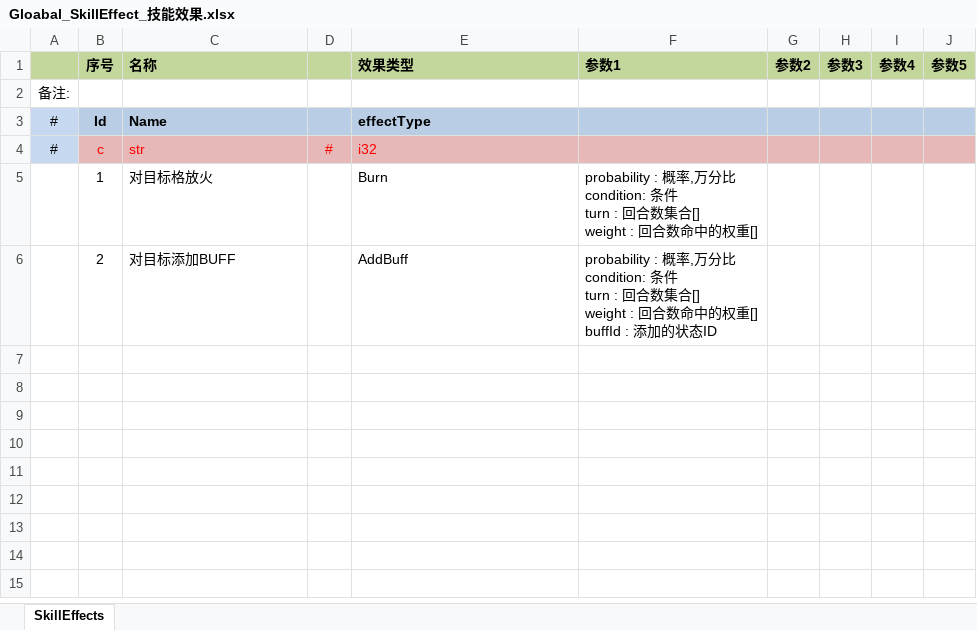
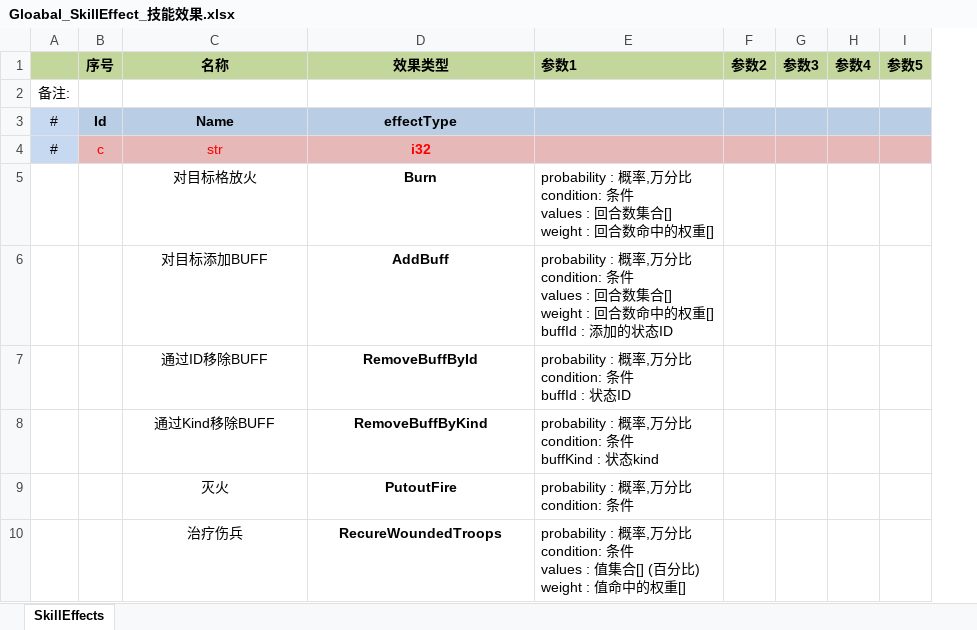
Before and after one commit to JoeLongma/sango_infinity, an Excel workbook: Data/Export/Gloabal_SkillEffect_技能效果.xlsx, sheet SkillEffects, drawn as a sheet; only a part is shown; values as stored, in another font and other column widths than the file's, no borders; removed rows and columns are numbered as before the commit, all else as after; rows hold the shown columns only; ↵ is a line break in a cell; the diff names each change by its address in the sheet, - before the commit and + after, or states it on an @@ line.

```diff
--- a/Data/Export/Gloabal_SkillEffect_技能效果.xlsx (sheet SkillEffects)
+++ b/Data/Export/Gloabal_SkillEffect_技能效果.xlsx (sheet SkillEffects)
-column D, row 4: #
-C1 alignment: left
+C1 alignment: center
-D1 alignment: left
+D1 alignment: center
-C3:C6 alignment: left
+C3:C6 alignment: center
-D3:D6 alignment: left
+D3:D6 alignment: center
-D4:D6 bold: off
+D4:D6 bold: on
-B5 (序号): 1
+B5 (序号): (empty)
-E5 (参数1): …condition: 条件 ↵ turn : 回合数…
+E5 (参数1): …condition: 条件 ↵ values : 回合数…
-B6 (序号): 2
+B6 (序号): (empty)
-E6 (参数1): …condition: 条件 ↵ turn : 回合数…
+E6 (参数1): …condition: 条件 ↵ values : 回合数…
+row 7:  |  | 通过ID移除BUFF | RemoveBuffById | probability : 概率,万分比 ↵ condition: 条件 ↵ buffId : 状态ID
+row 8:  |  | 通过Kind移除BUFF | RemoveBuffByKind | probability : 概率,万分比 ↵ condition: 条件 ↵ buffKind : 状态kind
+row 9:  |  | 灭火 | PutoutFire | probability : 概率,万分比 ↵ condition: 条件
+row 10:  |  | 治疗伤兵 | RecureWoundedTroops | probability : 概率,万分比 ↵ condition: 条件 ↵ values : 值集合[] (百分比) ↵ weight : 值命中的权重[]
```
Also changed, not shown: Data/Export/Common/Skill_技能.xlsx, Data/Export/Common/TroopType_部队类型.xlsx, 34 other files.
